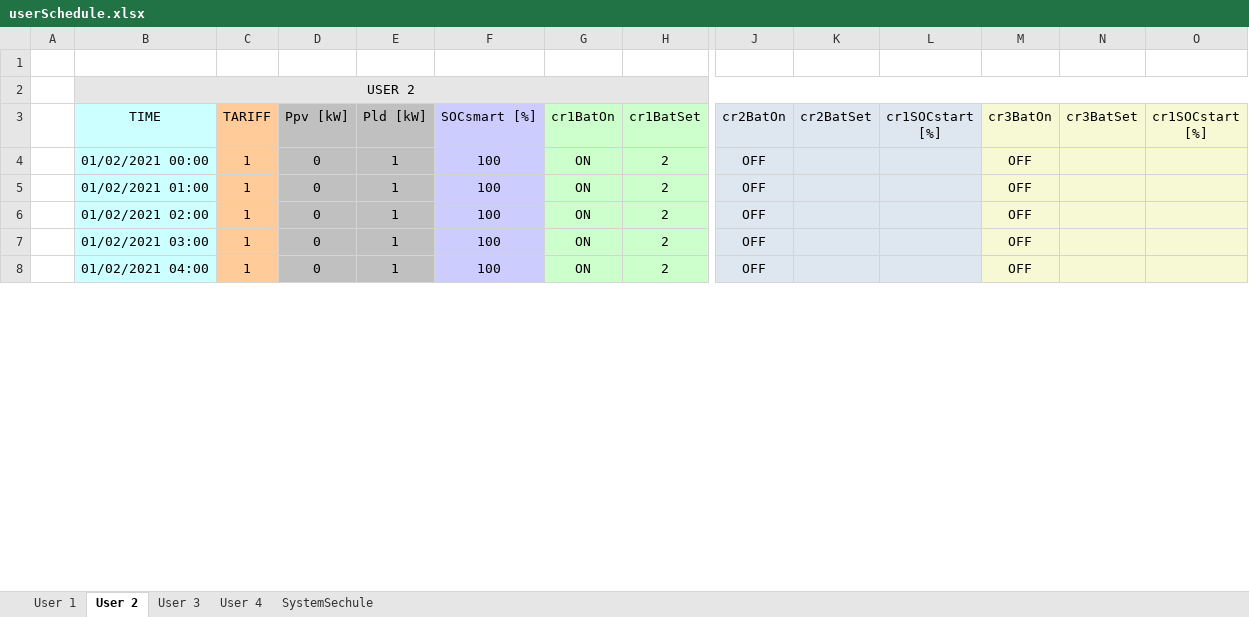
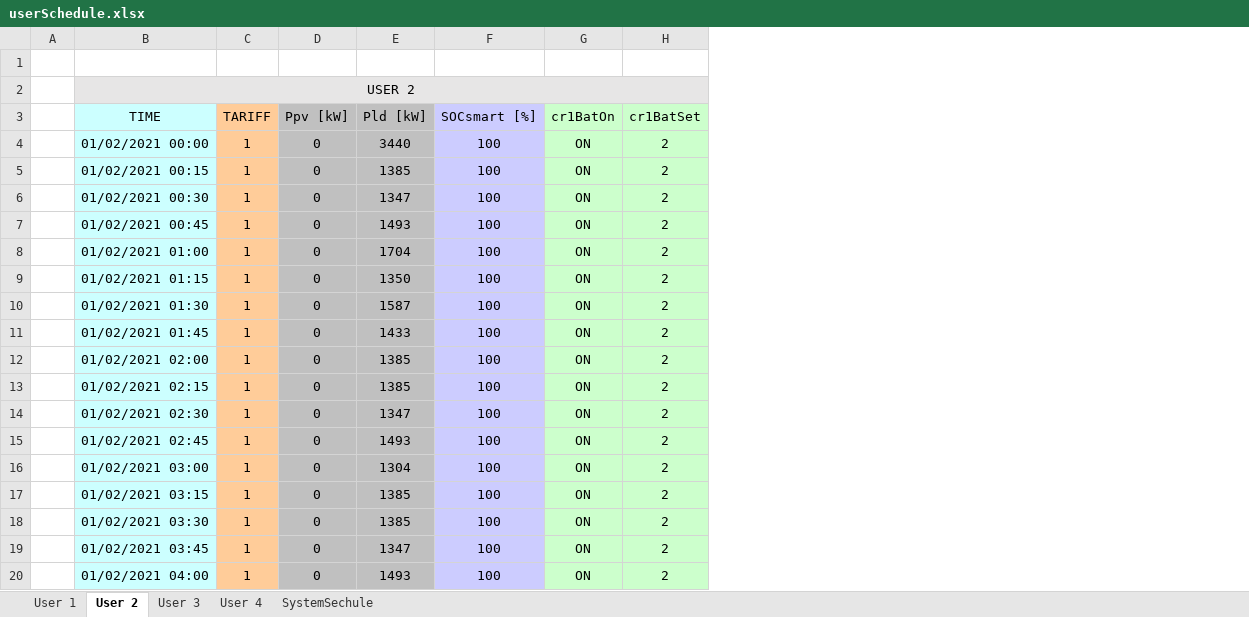
Before and after one commit to mindolink/EthStevecDevice, an Excel workbook: SimulatorUser/ImportData/userSchedule.xlsx, sheet User 2, drawn as a sheet; only a part is shown, gaps mark what is left out; values as stored, in another font and other column widths than the file's, no borders; removed rows and columns are numbered as before the commit, all else as after; rows hold the shown columns only; the diff covers the shown part only; the diff names each change by its address in the sheet, - before the commit and + after, or states it on an @@ line.

```diff
--- a/SimulatorUser/ImportData/userSchedule.xlsx (sheet User 2)
+++ b/SimulatorUser/ImportData/userSchedule.xlsx (sheet User 2)
-column J (cr2BatOn), rows 4-8: all OFF
-column K (cr2BatSet), empty
-column L (cr1SOCstart [%]), empty
-column M (cr3BatOn), rows 4-8: all OFF
-column N (cr3BatSet), empty
-column O (cr1SOCstart [%]), empty
-E4 (Pld [kW]): 1
+E4 (Pld [kW]): 3440
+row 5:  | 01/02/2021 00:15 | 1 | 0 | 1385 | 100 | ON | 2
+row 6:  | 01/02/2021 00:30 | 1 | 0 | 1347 | 100 | ON | 2
+row 7:  | 01/02/2021 00:45 | 1 | 0 | 1493 | 100 | ON | 2
-E8 (Pld [kW]): 1
+E8 (Pld [kW]): 1704
+row 9:  | 01/02/2021 01:15 | 1 | 0 | 1350 | 100 | ON | 2
+row 10:  | 01/02/2021 01:30 | 1 | 0 | 1587 | 100 | ON | 2
+row 11:  | 01/02/2021 01:45 | 1 | 0 | 1433 | 100 | ON | 2
-E12 (Pld [kW]): 1
+E12 (Pld [kW]): 1385
+row 13:  | 01/02/2021 02:15 | 1 | 0 | 1385 | 100 | ON | 2
+row 14:  | 01/02/2021 02:30 | 1 | 0 | 1347 | 100 | ON | 2
+row 15:  | 01/02/2021 02:45 | 1 | 0 | 1493 | 100 | ON | 2
-E16 (Pld [kW]): 1
+E16 (Pld [kW]): 1304
+row 17:  | 01/02/2021 03:15 | 1 | 0 | 1385 | 100 | ON | 2
+row 18:  | 01/02/2021 03:30 | 1 | 0 | 1385 | 100 | ON | 2
+row 19:  | 01/02/2021 03:45 | 1 | 0 | 1347 | 100 | ON | 2
-E20 (Pld [kW]): 1
+E20 (Pld [kW]): 1493
```
Also changed, not shown: 204 added rows and 104 edited cells elsewhere in this sheet, sheet User 4, sheet User 3, sheet User 1, sheet SystemSechule, charts or pictures, SimulatorUser/ImportData/userInfo.xlsx, 1 other file.
